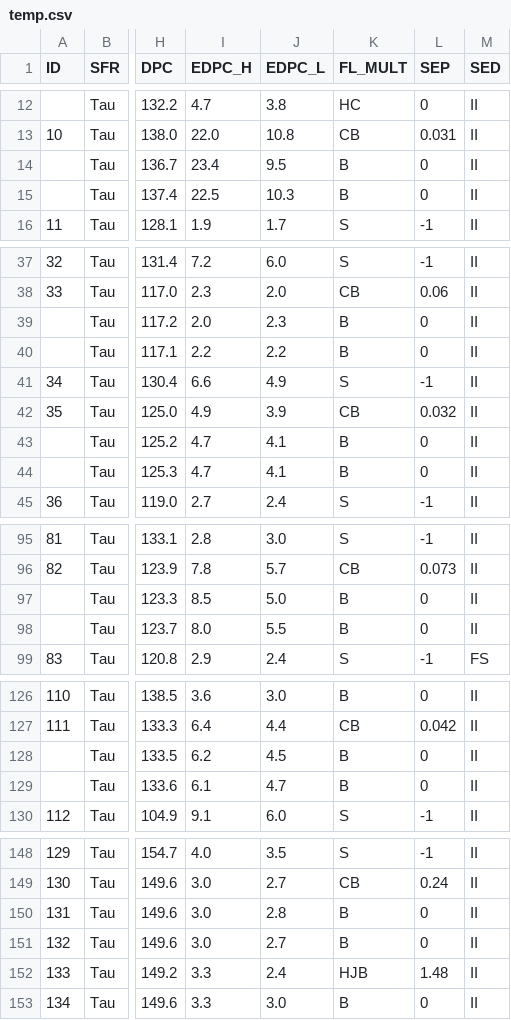
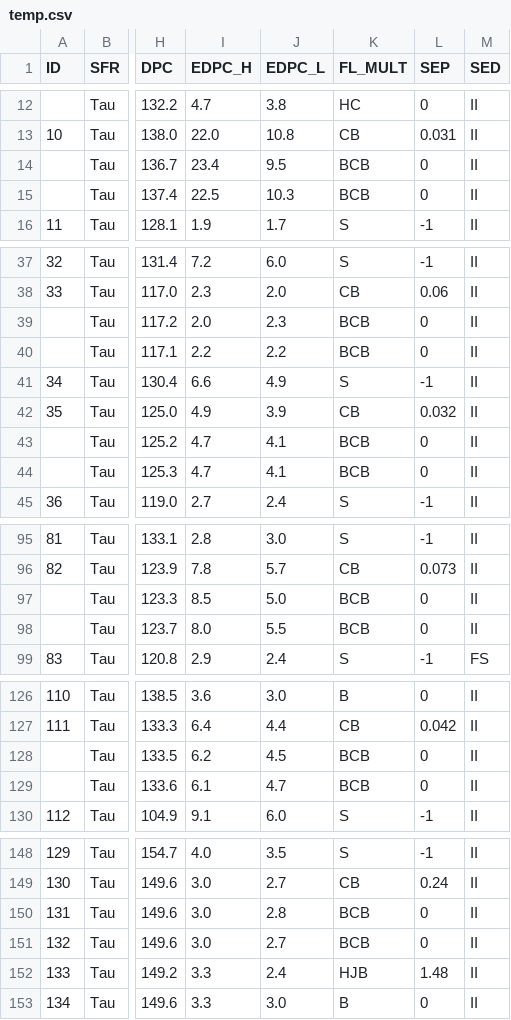
Before and after one commit to vegajustin26/dyn-masses, a CSV file: PMS_stars/temp.csv, drawn as a sheet; only a part is shown, gaps mark what is left out; the diff covers the shown part only; the diff names each change by its address in the sheet, - before the commit and + after, or states it on an @@ line.

```diff
--- a/PMS_stars/temp.csv
+++ b/PMS_stars/temp.csv
-K14:K15 (FL_MULT): B
+K14:K15 (FL_MULT): BCB
-K39:K40 (FL_MULT): B
+K39:K40 (FL_MULT): BCB
-K43:K44 (FL_MULT): B
+K43:K44 (FL_MULT): BCB
-K97:K98 (FL_MULT): B
+K97:K98 (FL_MULT): BCB
-K128:K129 (FL_MULT): B
+K128:K129 (FL_MULT): BCB
-K150:K151 (FL_MULT): B
+K150:K151 (FL_MULT): BCB
```
Also changed, not shown: 12 edited cells elsewhere in this file, 1 other file.
